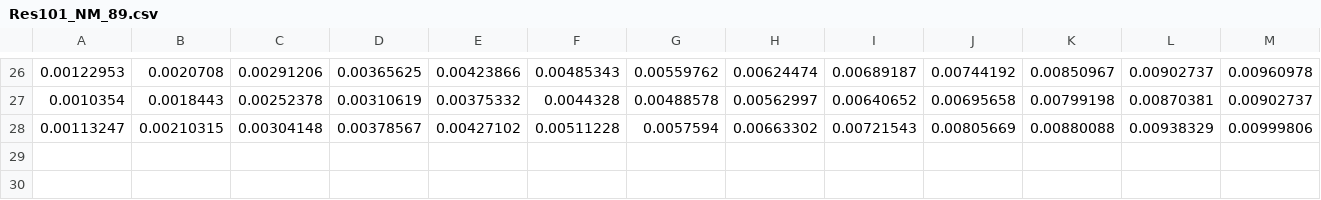
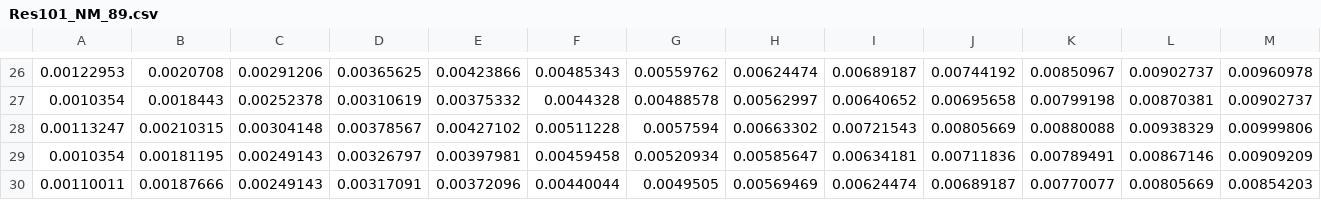
Before and after one commit to ad1729-math/Remote_data1, a CSV file: Res101_NM_89.csv, drawn as a sheet; only a part is shown, gaps mark what is left out; rows hold the shown columns only; the diff names each change by its address in the sheet, - before the commit and + after, or states it on an @@ line.

Commit message:
changes

```diff
--- a/Res101_NM_89.csv
+++ b/Res101_NM_89.csv
+row 29: 0.0010354 | 0.00181195 | 0.00249143 | 0.00326797 | 0.00397981 | 0.00459458 | 0.00520934 | 0.00585647 | 0.00634181 | 0.00711836 | 0.00789491 | 0.00867146 | 0.00909209
+row 30: 0.00110011 | 0.00187666 | 0.00249143 | 0.00317091 | 0.00372096 | 0.00440044 | 0.0049505 | 0.00569469 | 0.00624474 | 0.00689187 | 0.00770077 | 0.00805669 | 0.00854203
```
